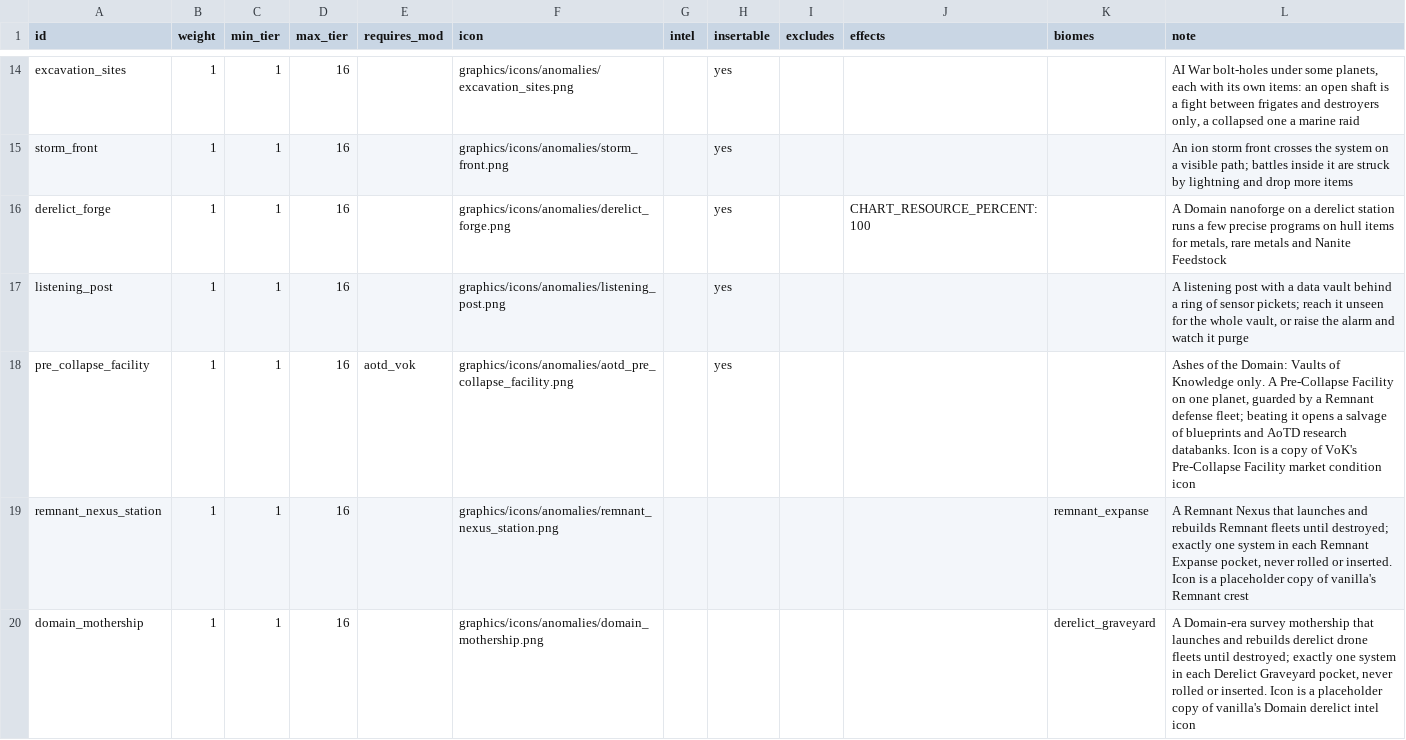
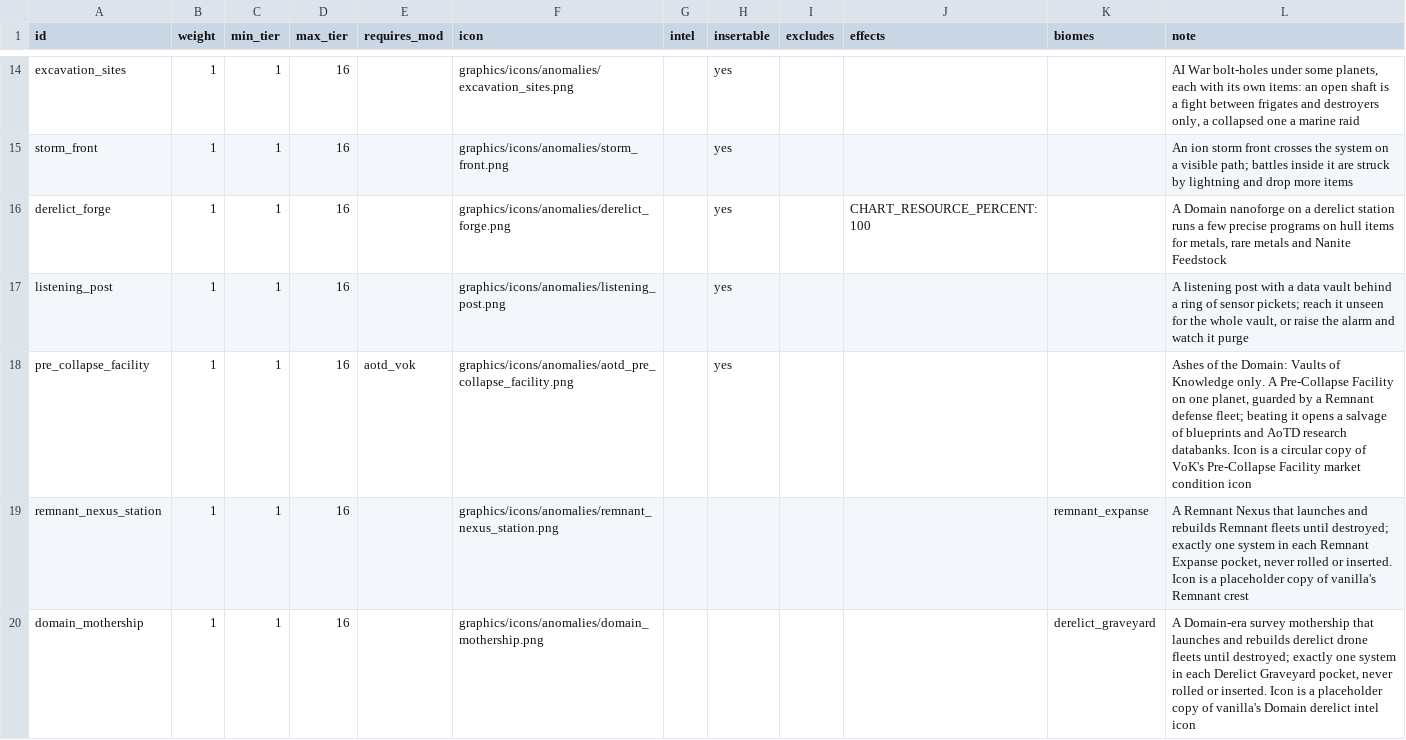
Before and after one commit to ExiledPortals/ExiledSector, a CSV file: data/config/exiledSector/chart_anomalies.csv, drawn as a sheet; only a part is shown, gaps mark what is left out.

```diff
--- a/data/config/exiledSector/chart_anomalies.csv
+++ b/data/config/exiledSector/chart_anomalies.csv
@@ -17,3 +17,3 @@ derelict_forge,1,1,16,,graphics/icons/anomalies/derelict_forge.png,,yes,,CHART_R
 listening_post,1,1,16,,graphics/icons/anomalies/listening_post.png,,yes,,,,"A listening post with a data vault behind a ring of sensor pickets; reach it unseen for the whole vault, or raise the alarm and watch it purge"
-pre_collapse_facility,1,1,16,aotd_vok,graphics/icons/anomalies/aotd_pre_collapse_facility.png,,yes,,,,"Ashes of the Domain: Vaults of Knowledge only. A Pre-Collapse Facility on one planet, guarded by a Remnant defense fleet; beating it opens a salvage of blueprints and AoTD research databanks. Icon is a copy of VoK's Pre-Collapse Facility market condition icon"
+pre_collapse_facility,1,1,16,aotd_vok,graphics/icons/anomalies/aotd_pre_collapse_facility.png,,yes,,,,"Ashes of the Domain: Vaults of Knowledge only. A Pre-Collapse Facility on one planet, guarded by a Remnant defense fleet; beating it opens a salvage of blueprints and AoTD research databanks. Icon is a circular copy of VoK's Pre-Collapse Facility market condition icon"
 remnant_nexus_station,1,1,16,,graphics/icons/anomalies/remnant_nexus_station.png,,,,,remnant_expanse,"A Remnant Nexus that launches and rebuilds Remnant fleets until destroyed; exactly one system in each Remnant Expanse pocket, never rolled or inserted. Icon is a placeholder copy of vanilla's Remnant crest"
```
Also changed, not shown: data/config/exiledSector/item_modifiers.csv, 11 other files.
